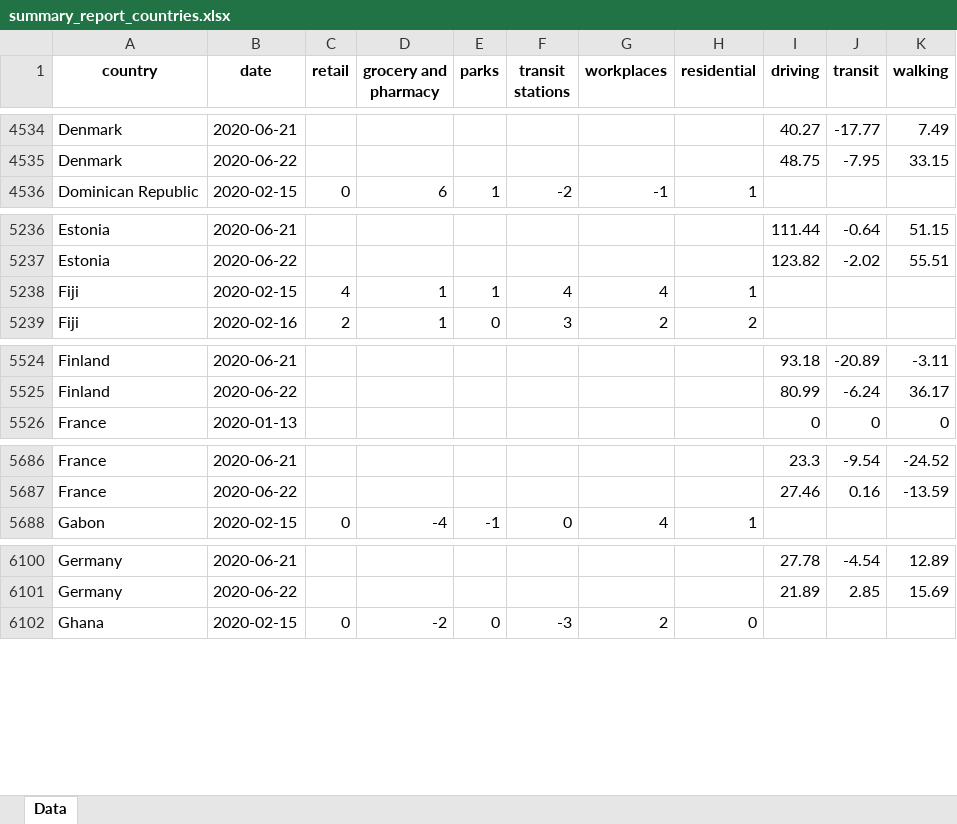
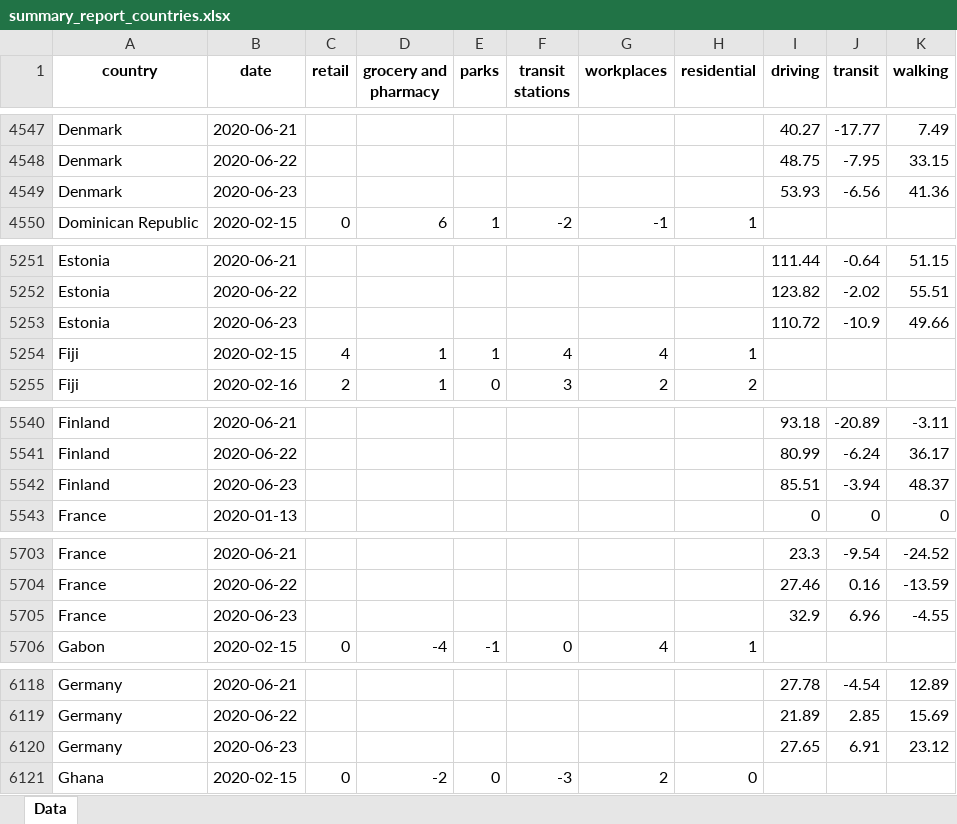
Before and after one commit to ActiveConclusion/COVID19_mobility, an Excel workbook: summary_reports/summary_report_countries.xlsx, sheet Data, drawn as a sheet; only a part is shown, gaps mark what is left out; values as stored, in another font and other column widths than the file's, no borders; the diff covers the shown part only; the diff names each change by its address in the sheet, - before the commit and + after, or states it on an @@ line.

Commit message:
Update data

```diff
--- a/summary_reports/summary_report_countries.xlsx (sheet Data)
+++ b/summary_reports/summary_report_countries.xlsx (sheet Data)
+row 4549: Denmark | 2020-06-23 |  |  |  |  |  |  | 53.93 | -6.56 | 41.36
+row 5253: Estonia | 2020-06-23 |  |  |  |  |  |  | 110.72 | -10.9 | 49.66
+row 5542: Finland | 2020-06-23 |  |  |  |  |  |  | 85.51 | -3.94 | 48.37
+row 5705: France | 2020-06-23 |  |  |  |  |  |  | 32.9 | 6.96 | -4.55
+row 6120: Germany | 2020-06-23 |  |  |  |  |  |  | 27.65 | 6.91 | 23.12
```
Also changed, not shown: 58 added rows elsewhere in this sheet, 7 other files.
